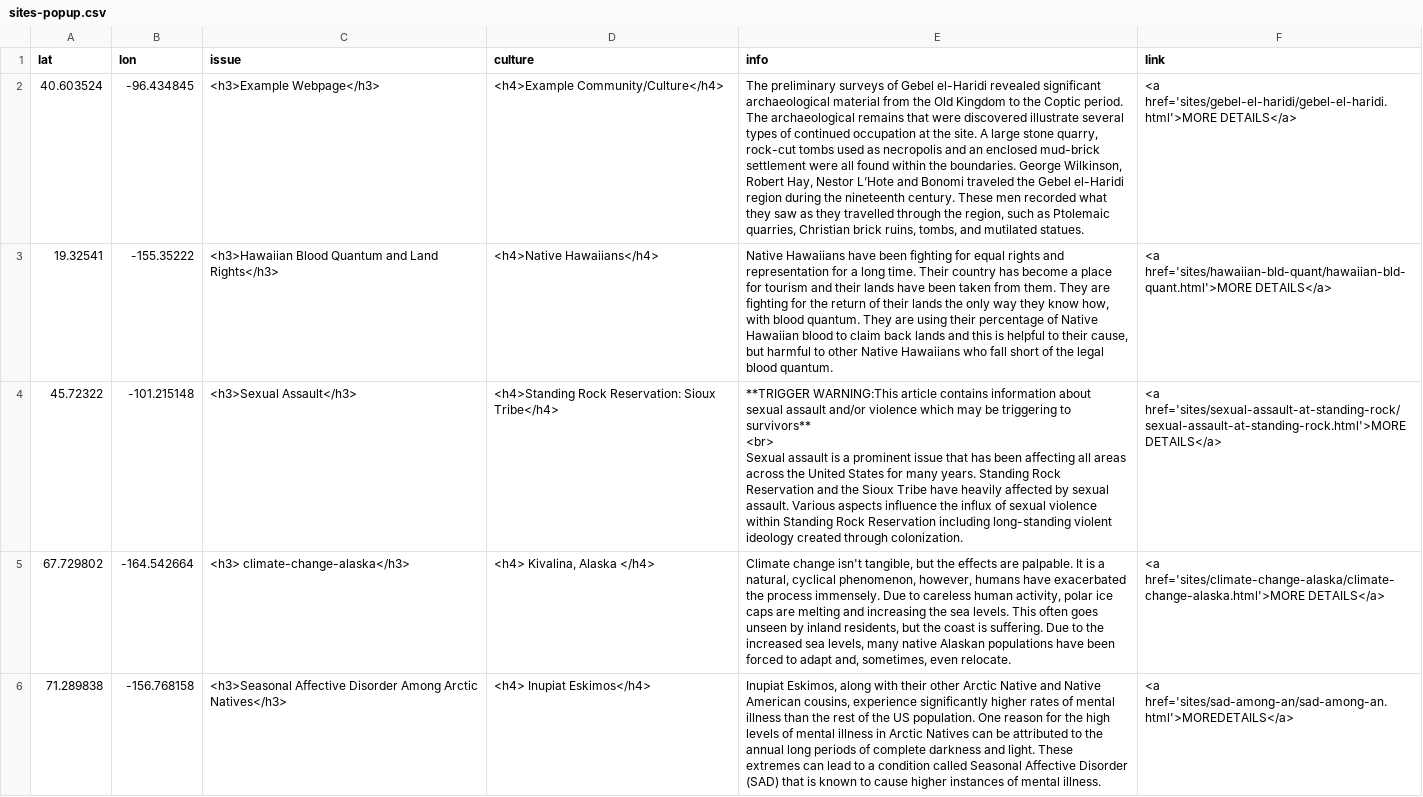
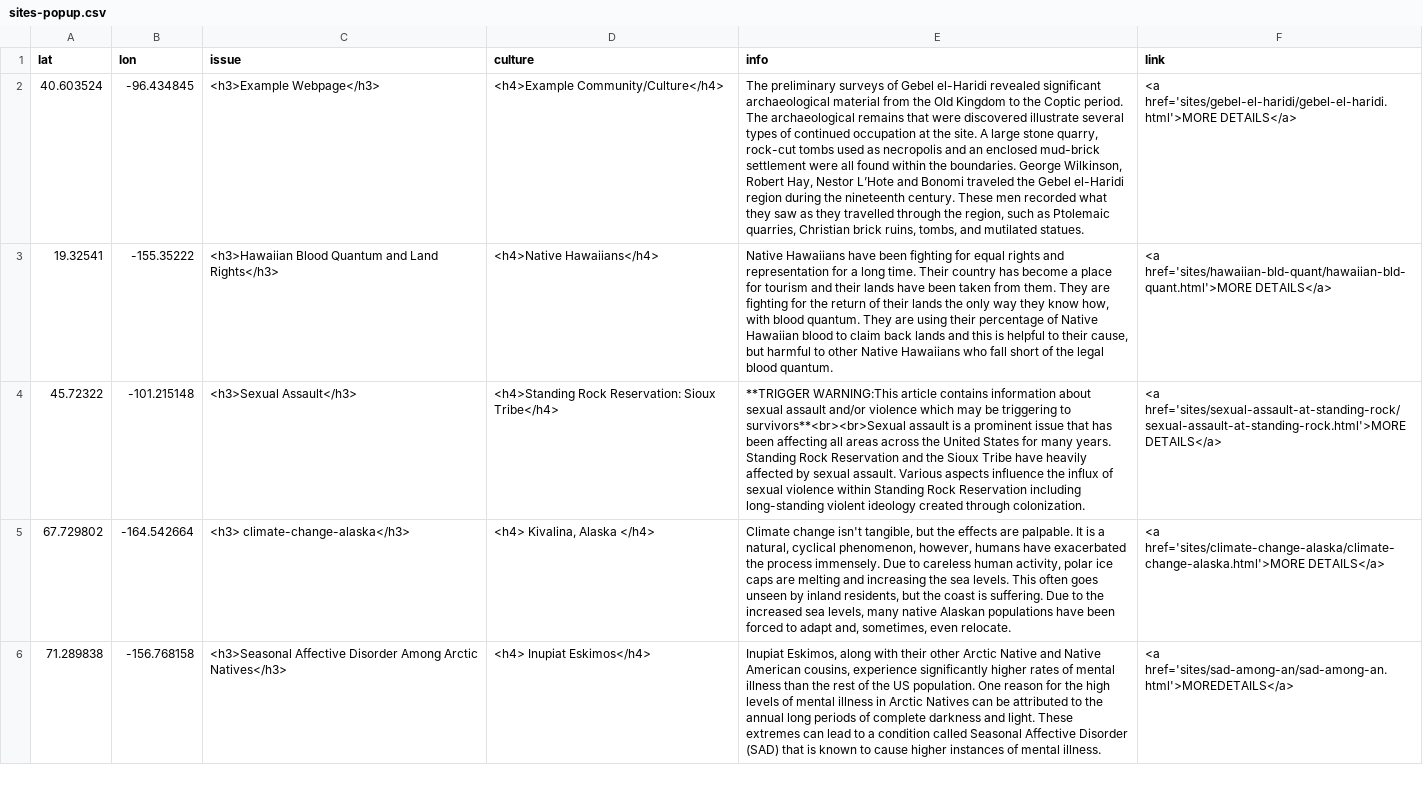
Before and after one commit to msu-anthropology/indian-country-ss18, a CSV file: sites-popup.csv, drawn as a sheet; only a part is shown; ↵ is a line break in a cell; the diff names each change by its address in the sheet, - before the commit and + after, or states it on an @@ line.

Commit message:
Update sites-popup.csv

```diff
--- a/sites-popup.csv
+++ b/sites-popup.csv
-E4 (info): …triggering to survivors** ↵ <br> ↵ Sexual assault is…
+E4 (info): …triggering to survivors**<br><br>Sexual assault is…
```
